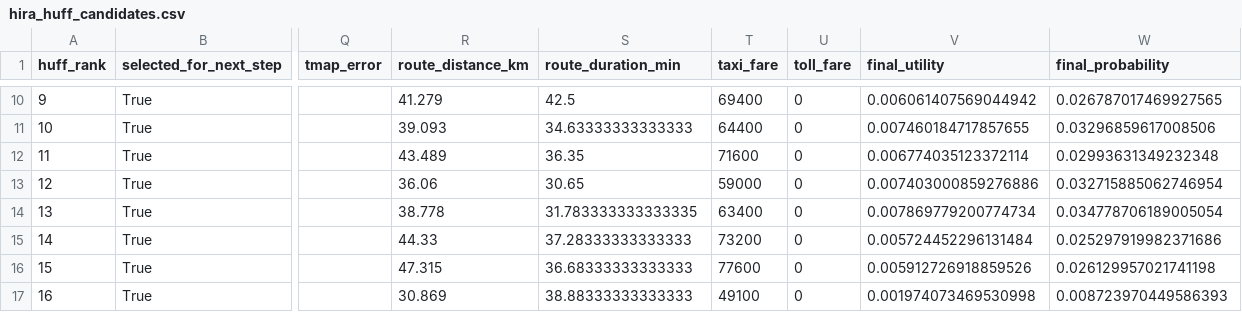
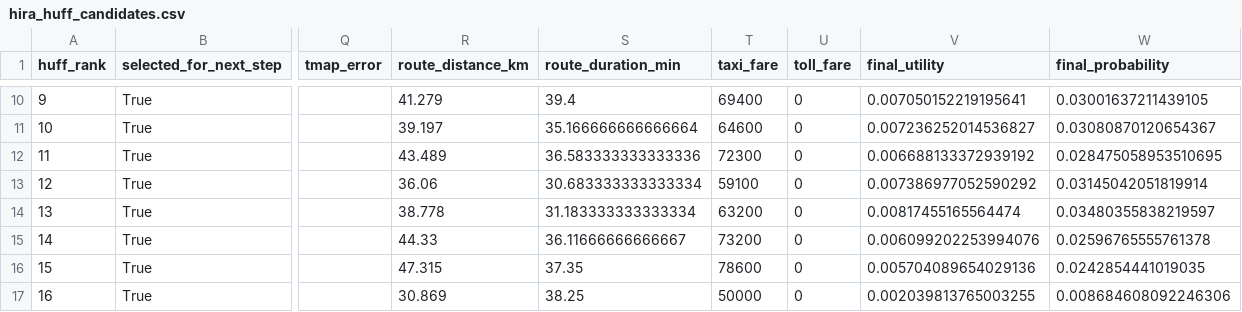
Before and after one commit to kim-minkyoung/local-hospital-project, a CSV file: output/hira_huff_candidates.csv, drawn as a sheet; only a part is shown, gaps mark what is left out; the diff covers the shown part only; the diff names each change by its address in the sheet, - before the commit and + after, or states it on an @@ line.

```diff
--- a/output/hira_huff_candidates.csv
+++ b/output/hira_huff_candidates.csv
-S10 (route_duration_min): 42.5
+S10 (route_duration_min): 39.4
-V10 (final_utility): 0.006061407569044942
+V10 (final_utility): 0.007050152219195641
-W10 (final_probability): 0.026787017469927565
+W10 (final_probability): 0.03001637211439105
-R11 (route_distance_km): 39.093
+R11 (route_distance_km): 39.197
-S11 (route_duration_min): 34.63333333333333
+S11 (route_duration_min): 35.166666666666664
-T11 (taxi_fare): 64400
+T11 (taxi_fare): 64600
-V11 (final_utility): 0.007460184717857655
+V11 (final_utility): 0.007236252014536827
-W11 (final_probability): 0.03296859617008506
+W11 (final_probability): 0.03080870120654367
-S12 (route_duration_min): 36.35
+S12 (route_duration_min): 36.583333333333336
-T12 (taxi_fare): 71600
+T12 (taxi_fare): 72300
-V12 (final_utility): 0.006774035123372114
+V12 (final_utility): 0.006688133372939192
-W12 (final_probability): 0.02993631349232348
+W12 (final_probability): 0.028475058953510695
-S13 (route_duration_min): 30.65
+S13 (route_duration_min): 30.683333333333334
-T13 (taxi_fare): 59000
+T13 (taxi_fare): 59100
-V13 (final_utility): 0.007403000859276886
+V13 (final_utility): 0.007386977052590292
-W13 (final_probability): 0.032715885062746954
+W13 (final_probability): 0.03145042051819914
-S14 (route_duration_min): 31.783333333333335
+S14 (route_duration_min): 31.183333333333334
-T14 (taxi_fare): 63400
+T14 (taxi_fare): 63200
-V14 (final_utility): 0.007869779200774734
+V14 (final_utility): 0.00817455165564474
-W14 (final_probability): 0.034778706189005054
+W14 (final_probability): 0.03480355838219597
-S15 (route_duration_min): 37.28333333333333
+S15 (route_duration_min): 36.11666666666667
-V15 (final_utility): 0.005724452296131484
+V15 (final_utility): 0.006099202253994076
-W15 (final_probability): 0.025297919982371686
+W15 (final_probability): 0.02596765555761378
-S16 (route_duration_min): 36.68333333333333
+S16 (route_duration_min): 37.35
-T16 (taxi_fare): 77600
+T16 (taxi_fare): 78600
-V16 (final_utility): 0.005912726918859526
+V16 (final_utility): 0.005704089654029136
-W16 (final_probability): 0.026129957021741198
+W16 (final_probability): 0.0242854441019035
-S17 (route_duration_min): 38.88333333333333
+S17 (route_duration_min): 38.25
-T17 (taxi_fare): 49100
+T17 (taxi_fare): 50000
-V17 (final_utility): 0.001974073469530998
+V17 (final_utility): 0.002039813765003255
-W17 (final_probability): 0.008723970449586393
+W17 (final_probability): 0.008684608092246306
```
Also changed, not shown: 105 edited cells elsewhere in this file, output/hira_final_recommendations.csv, 6 other files.
